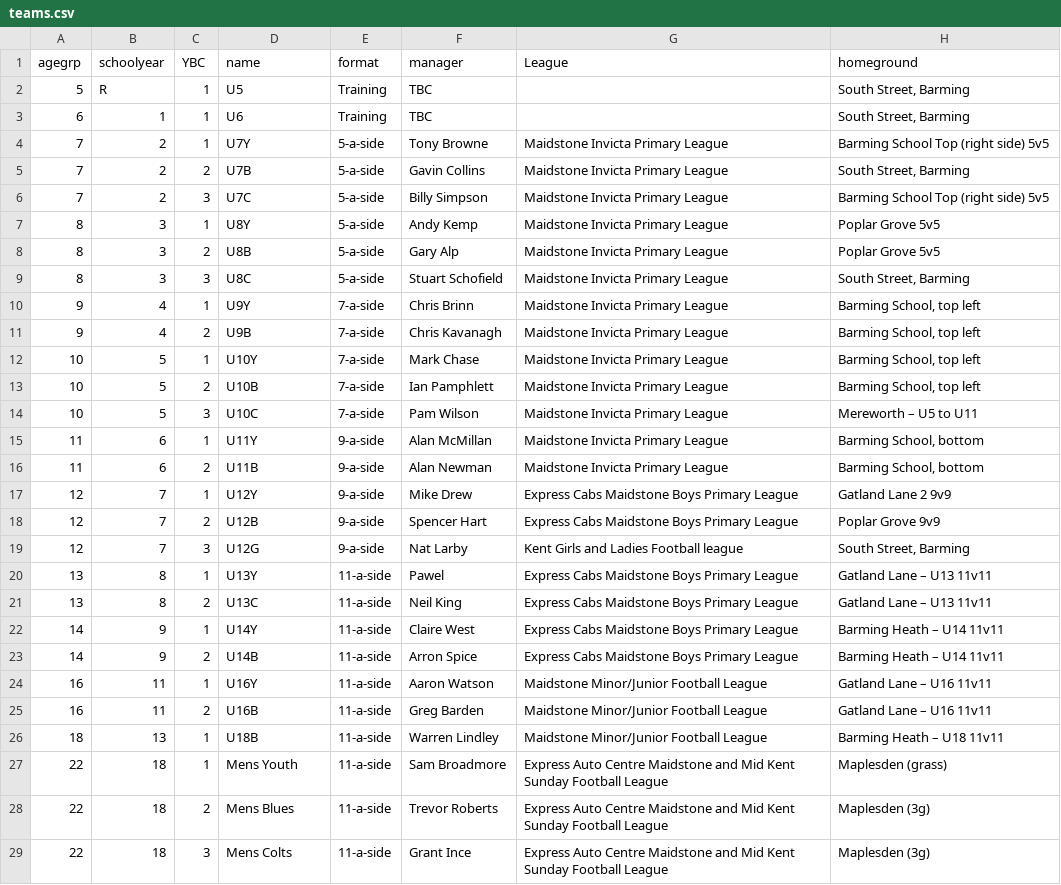
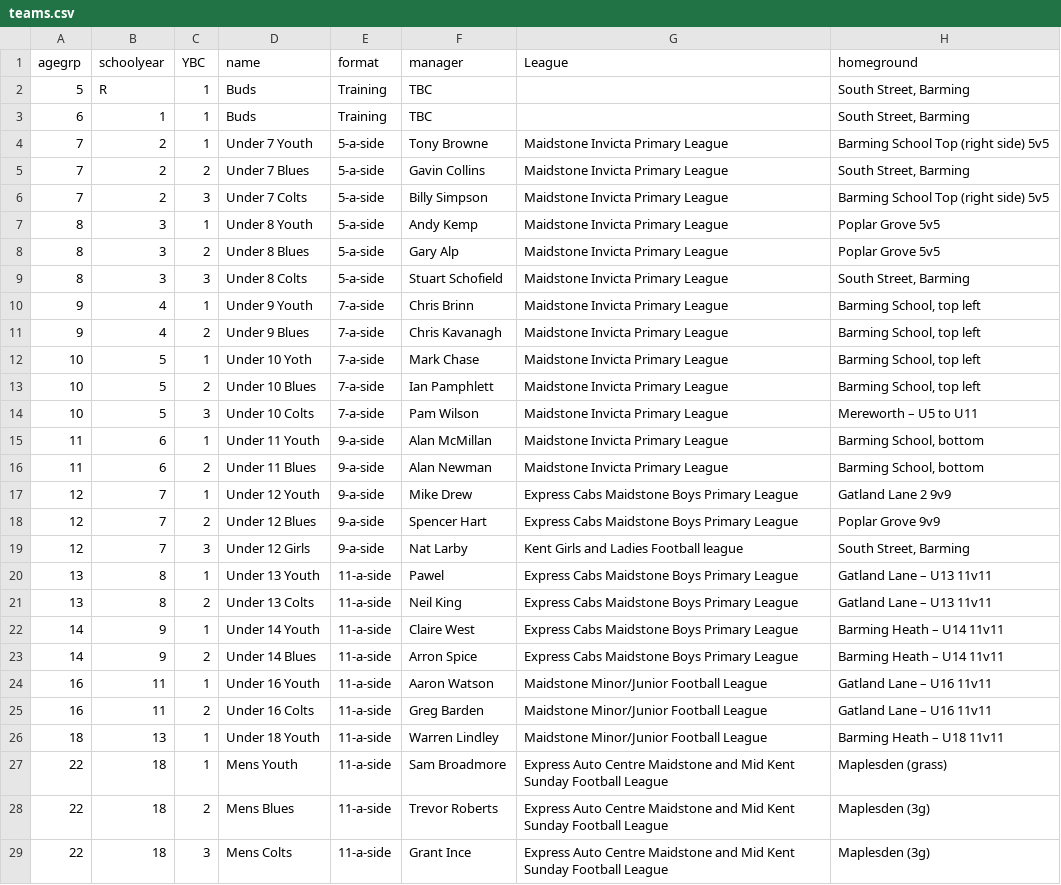
Before and after one commit to BYFC/BYFC.github.io, a CSV file: _data/teams.csv, drawn as a sheet; only a part is shown; the diff names each change by its address in the sheet, - before the commit and + after, or states it on an @@ line.

Commit message:
Renamed teams to long names

```diff
--- a/_data/teams.csv
+++ b/_data/teams.csv
-D2 (name): U5
+D2 (name): Buds
-D3 (name): U6
+D3 (name): Buds
-D4 (name): U7Y
+D4 (name): Under 7 Youth
-D5 (name): U7B
+D5 (name): Under 7 Blues
-D6 (name): U7C
+D6 (name): Under 7 Colts
-D7 (name): U8Y
+D7 (name): Under 8 Youth
-D8 (name): U8B
+D8 (name): Under 8 Blues
-D9 (name): U8C
+D9 (name): Under 8 Colts
-D10 (name): U9Y
+D10 (name): Under 9 Youth
-D11 (name): U9B
+D11 (name): Under 9 Blues
-D12 (name): U10Y
+D12 (name): Under 10 Yoth
-D13 (name): U10B
+D13 (name): Under 10 Blues
-D14 (name): U10C
+D14 (name): Under 10 Colts
-D15 (name): U11Y
+D15 (name): Under 11 Youth
-D16 (name): U11B
+D16 (name): Under 11 Blues
-D17 (name): U12Y
+D17 (name): Under 12 Youth
-D18 (name): U12B
+D18 (name): Under 12 Blues
-D19 (name): U12G
+D19 (name): Under 12 Girls
-D20 (name): U13Y
+D20 (name): Under 13 Youth
-D21 (name): U13C
+D21 (name): Under 13 Colts
-D22 (name): U14Y
+D22 (name): Under 14 Youth
-D23 (name): U14B
+D23 (name): Under 14 Blues
-D24 (name): U16Y
+D24 (name): Under 16 Youth
-D25 (name): U16B
+D25 (name): Under 16 Colts
-D26 (name): U18B
+D26 (name): Under 18 Youth
```
